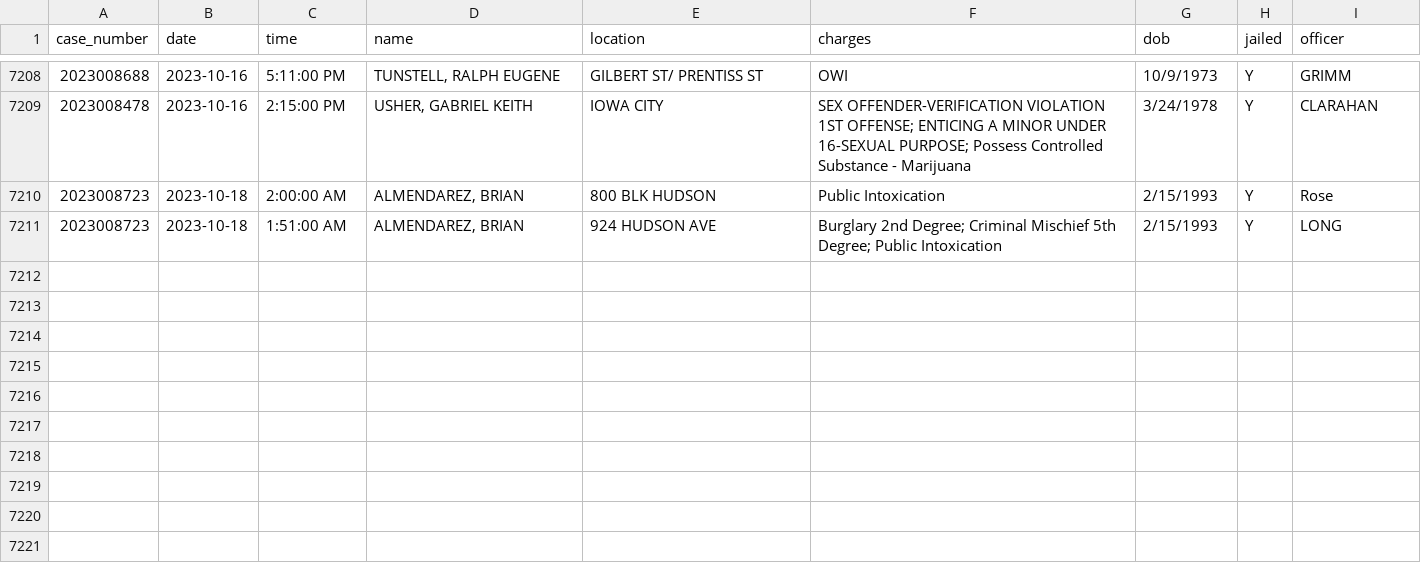
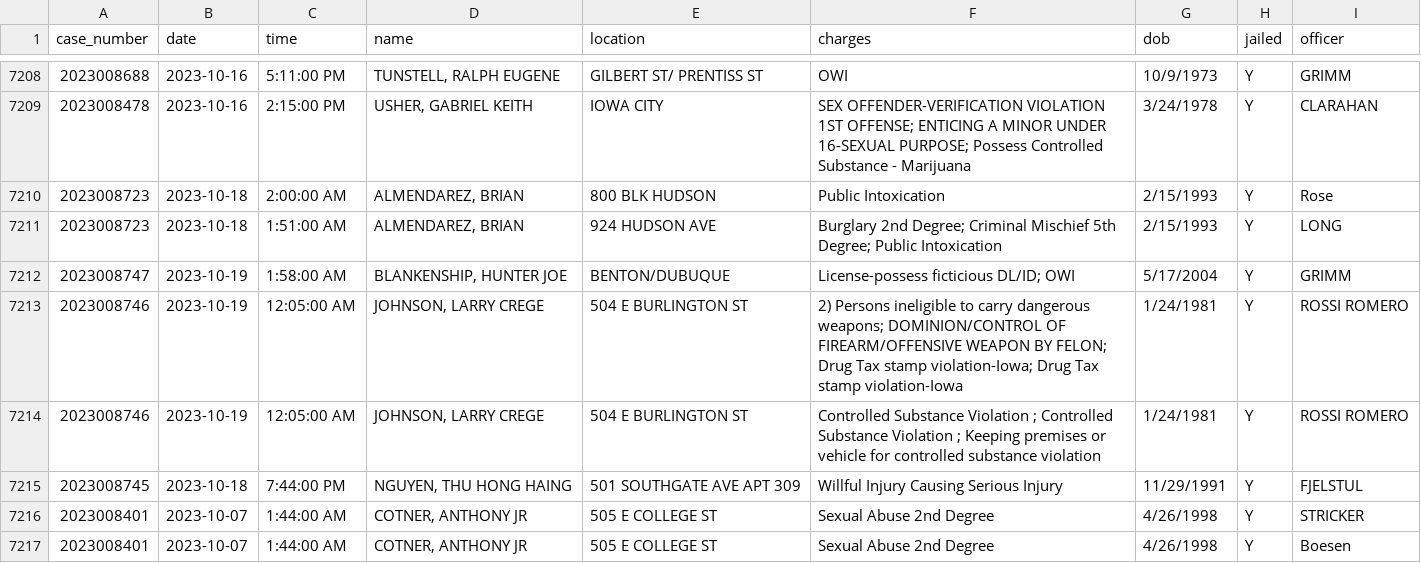
Before and after one commit to andrew-couch/ICBarTweeter, a CSV file: Data/charge_history.csv, drawn as a sheet; only a part is shown, gaps mark what is left out; the diff names each change by its address in the sheet, - before the commit and + after, or states it on an @@ line.

```diff
--- a/Data/charge_history.csv
+++ b/Data/charge_history.csv
+row 7212: 2023008747 | 2023-10-19 | 1:58:00 AM | BLANKENSHIP, HUNTER JOE | BENTON/DUBUQUE | License-possess ficticious DL/ID; OWI | 5/17/2004 | Y | GRIMM
+row 7213: 2023008746 | 2023-10-19 | 12:05:00 AM | JOHNSON, LARRY CREGE | 504 E BURLINGTON ST | 2) Persons ineligible to carry dangerous weapons; DOMINION/CONTROL OF FIREARM/OFFENSIVE WEAPON BY FELON; Drug Tax stamp violation-Iowa; Drug Tax stamp violation-Iowa | 1/24/1981 | Y | ROSSI ROMERO
+row 7214: 2023008746 | 2023-10-19 | 12:05:00 AM | JOHNSON, LARRY CREGE | 504 E BURLINGTON ST | Controlled Substance Violation ; Controlled Substance Violation ; Keeping premises or vehicle for controlled substance violation | 1/24/1981 | Y | ROSSI ROMERO
+row 7215: 2023008745 | 2023-10-18 | 7:44:00 PM | NGUYEN, THU HONG HAING | 501 SOUTHGATE AVE APT 309 | Willful Injury Causing Serious Injury | 11/29/1991 | Y | FJELSTUL
+row 7216: 2023008401 | 2023-10-07 | 1:44:00 AM | COTNER, ANTHONY JR | 505 E COLLEGE ST | Sexual Abuse 2nd Degree | 4/26/1998 | Y | STRICKER
+row 7217: 2023008401 | 2023-10-07 | 1:44:00 AM | COTNER, ANTHONY JR | 505 E COLLEGE ST | Sexual Abuse 2nd Degree | 4/26/1998 | Y | Boesen
```
